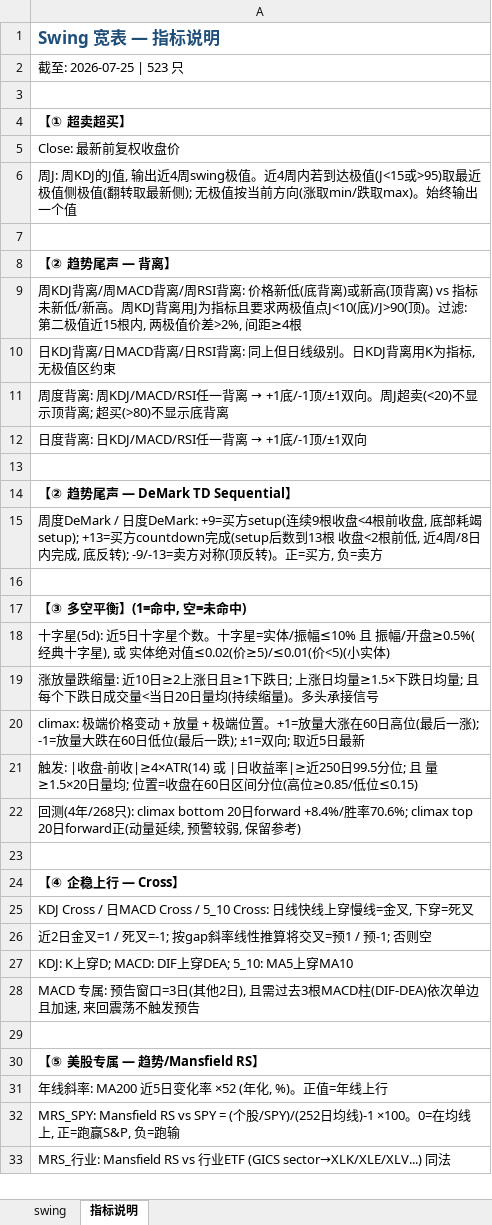
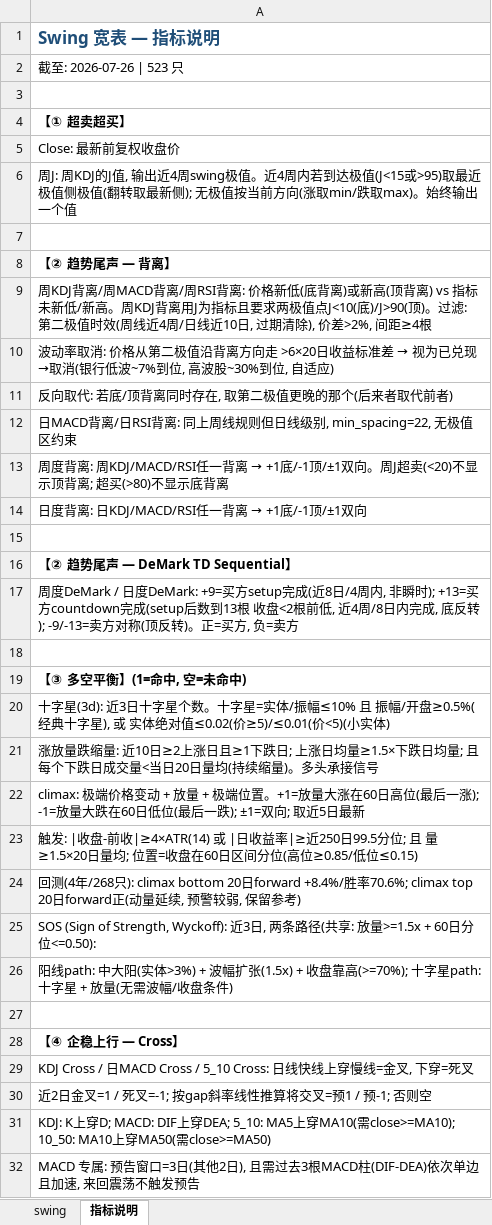
Before and after one commit to jibom/trend-equity-screener, an Excel workbook: hk_swing_pattern/US_Swing_Pattern.xlsx, sheet 指标说明, drawn as a sheet; only a part is shown; the shorter side is filled out with more unchanged rows; values as stored, in another font and other column widths than the file's, no borders; addresses are those after the commit; the diff names each change by its address in the sheet, - before the commit and + after, or states it on an @@ line.

```diff
--- a/hk_swing_pattern/US_Swing_Pattern.xlsx (sheet 指标说明)
+++ b/hk_swing_pattern/US_Swing_Pattern.xlsx (sheet 指标说明)
-A2: 截至: 2026-07-25 | 523 只
+A2: 截至: 2026-07-26 | 523 只
-A9: …第二极值近15根内, 两极值价差>2%, 间…
+A9: …第二极值时效(周线近4周/日线近10日, 过期清除), 价差>2%, 间…
@@ A10: 日KDJ背离/日MACD背离/日RSI背离: 同上但日线级别。日KDJ背离用K为指标, 无极值区约束 → 波动率取消: 价格从第二极值沿背离方向走 >6×20日收益标准差 → 视为已兑现→取消(银行低波~7%到位, 高波股~30%到位, 自适应) @@
+row 11: 反向取代: 若底/顶背离同时存在, 取第二极值更晚的那个(后来者取代前者)
+row 12: 日MACD背离/日RSI背离: 同上周线规则但日线级别, min_spacing=22, 无极值区约束
-A17: …DeMark: +9=买方setup(连续9根收盘<4根前收盘, 底部耗竭setup); +13=买方countdown…
+A17: …DeMark: +9=买方setup完成(近8日/4周内, 非瞬时); +13=买方countdown…
-A20: 十字星(5d): 近5日十字星…
+A20: 十字星(3d): 近3日十字星…
+row 25: SOS (Sign of Strength, Wyckoff): 近3日, 两条路径(共享: 放量>=1.5x + 60日分位<=0.50):
+row 26: 阳线path: 中大阳(实体>3%) + 波幅扩张(1.5x) + 收盘靠高(>=70%); 十字星path: 十字星 + 放量(无需波幅/收盘条件)
-A31: …上穿MA10
+A31: …上穿MA10(需close>=MA10); 10_50: MA10上穿MA50(需close>=MA50)
```
Also changed, not shown: sheet swing, public/hk_swing_pattern/US_Swing_Pattern.xlsx, 2 other files.
